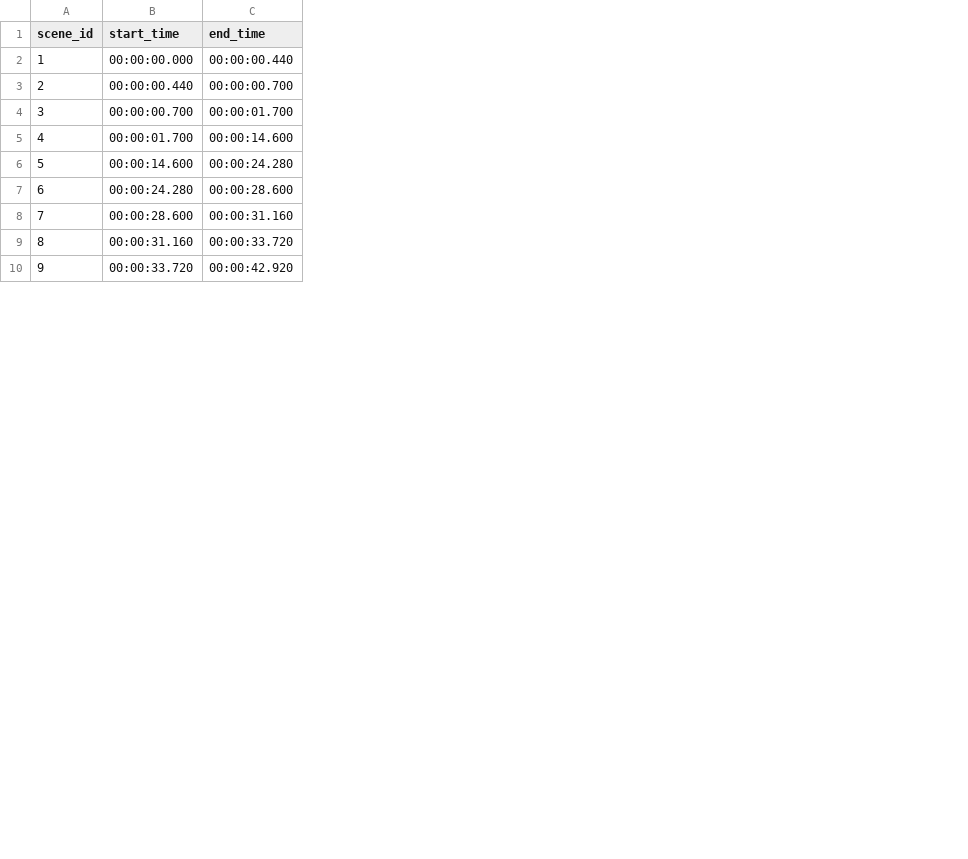
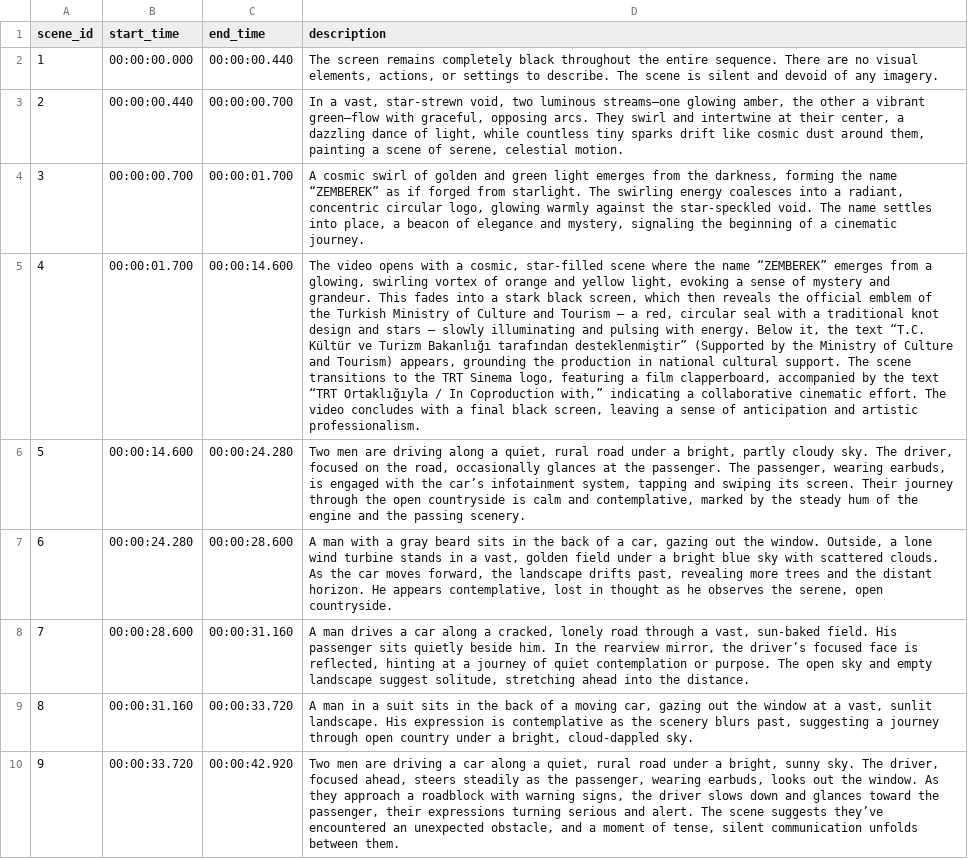
Before and after one commit to lora-dineva/vm_hf_ep, a CSV file: scenes/test_clip_60s_scenes.csv, drawn as a sheet; only a part is shown; the diff names each change by its address in the sheet, - before the commit and + after, or states it on an @@ line.

```diff
--- a/scenes/test_clip_60s_scenes.csv
+++ b/scenes/test_clip_60s_scenes.csv
+column D (description), rows 2-10: The screen remains completely black throughout the entire sequence. There are no visual elements, actions, or settings to describe. The scene is silent and devoid of any imagery. | In a vast, star-strewn void, two luminous streams—one glowing amber, the other a vibrant green—flow with graceful, opposing arcs. They swirl and intertwine at their center, a dazzling dance of light, while countless tiny sparks drift like cosmic dust around them, painting a scene of serene, celestial motion. | A cosmic swirl of golden and green light emerges from the darkness, forming the name “ZEMBEREK” as if forged from starlight. The swirling energy coalesces into a radiant, concentric circular logo, glowing warmly against the star-speckled void. The name settles into place, a beacon of elegance and mystery, signaling the beginning of a cinematic journey. | The video opens with a cosmic, star-filled scene where the name “ZEMBEREK” emerges from a glowing, swirling vortex of orange and yellow light, evoking a sense of mystery and grandeur. This fades into a stark black screen, which then reveals the official emblem of the Turkish Ministry of Culture and Tourism — a red, circular seal with a traditional knot design and stars — slowly illuminating and pulsing with energy. Below it, the text “T.C. Kültür ve Turizm Bakanlığı tarafından desteklenmiştir” (Supported by the Ministry of Culture and Tourism) appears, grounding the production in national cultural support. The scene transitions to the TRT Sinema logo, featuring a film clapperboard, accompanied by the text “TRT Ortaklığıyla / In Coproduction with,” indicating a collaborative cinematic effort. The video concludes with a final black screen, leaving a sense of anticipation and artistic professionalism. | Two men are driving along a quiet, rural road under a bright, partly cloudy sky. The driver, focused on the road, occasionally glances at the passenger. The passenger, wearing earbuds, is engaged with the car’s infotainment system, tapping and swiping its screen. Their journey through the open countryside is calm and contemplative, marked by the steady hum of the engine and the passing scenery. | A man with a gray beard sits in the back of a car, gazing out the window. Outside, a lone wind turbine stands in a vast, golden field under a bright blue sky with scattered clouds. As the car moves forward, the landscape drifts past, revealing more trees and the distant horizon. He appears contemplative, lost in thought as he observes the serene, open countryside. | A man drives a car along a cracked, lonely road through a vast, sun-baked field. His passenger sits quietly beside him. In the rearview mirror, the driver’s focused face is reflected, hinting at a journey of quiet contemplation or purpose. The open sky and empty landscape suggest solitude, stretching ahead into the distance. | A man in a suit sits in the back of a moving car, gazing out the window at a vast, sunlit landscape. His expression is contemplative as the scenery blurs past, suggesting a journey through open country under a bright, cloud-dappled sky. | Two men are driving a car along a quiet, rural road under a bright, sunny sky. The driver, focused ahead, steers steadily as the passenger, wearing earbuds, looks out the window. As they approach a roadblock with warning signs, the driver slows down and glances toward the passenger, their expressions turning serious and alert. The scene suggests they’ve encountered an unexpected obstacle, and a moment of tense, silent communication unfolds between them.
```
Also changed, not shown: 3 other files.
